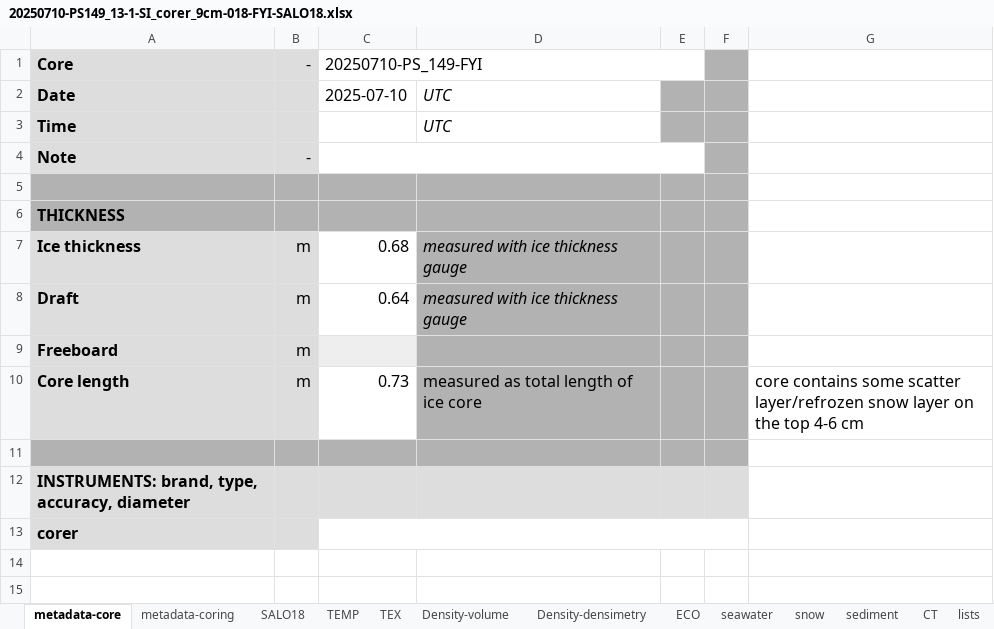
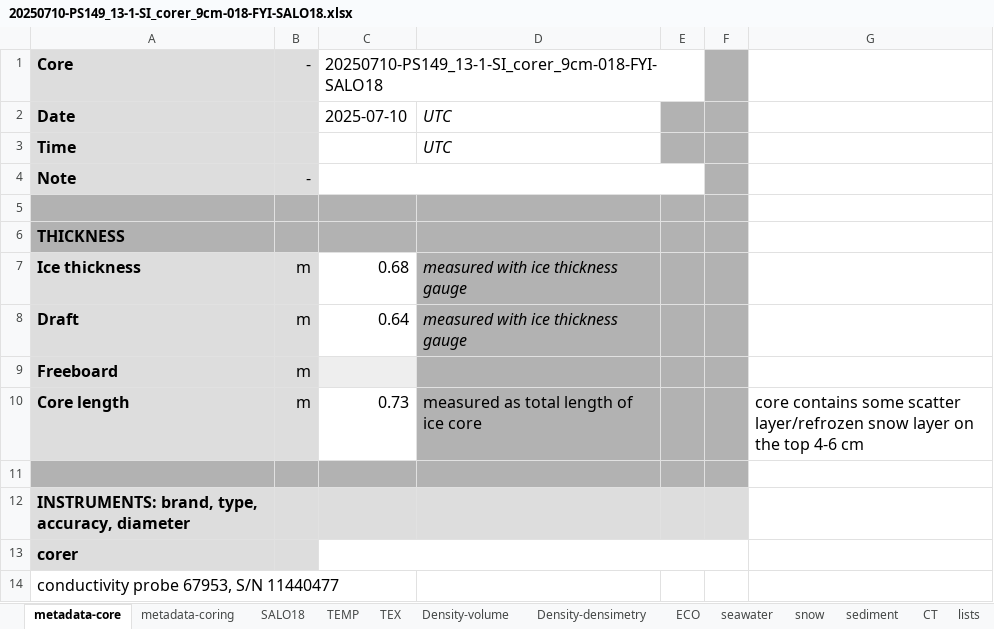
Before and after one commit to esalganik/Contrasts-ice-coring, an Excel workbook: Data/IceStation1a/10jul2025coring/20250710-PS149_13-1-SI_corer_9cm-018-FYI-SALO18.xlsx, sheet metadata-core, drawn as a sheet; values as stored, in another font and other column widths than the file's, no borders; the diff names each change by its address in the sheet, - before the commit and + after, or states it on an @@ line.

Commit message:
Add files via upload
Missing salinity in SALO18 core from station 1a added.

```diff
--- a/Data/IceStation1a/10jul2025coring/20250710-PS149_13-1-SI_corer_9cm-018-FYI-SALO18.xlsx (sheet metadata-core)
+++ b/Data/IceStation1a/10jul2025coring/20250710-PS149_13-1-SI_corer_9cm-018-FYI-SALO18.xlsx (sheet metadata-core)
-C1: 20250710-PS_149-FYI
+C1: 20250710-PS149_13-1-SI_corer_9cm-018-FYI-SALO18
+row 14: conductivity probe 67953, S/N 11440477
```
Also changed, not shown: sheet SALO18, sheet metadata-coring.
